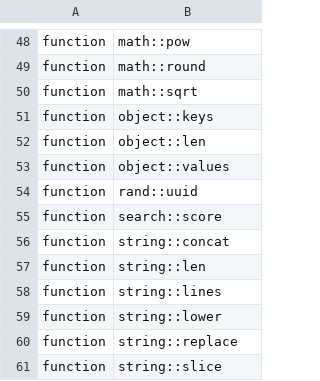
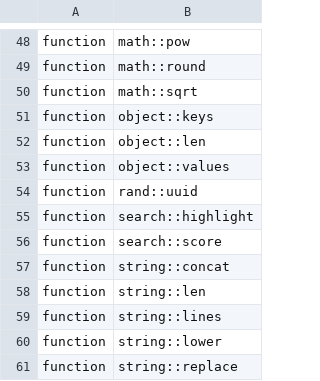
Before and after one commit to TessariDB/docs.tessaridb.com, a TSV file: reference-units.tsv, drawn as a sheet; only a part is shown, gaps mark what is left out; the shorter side is filled out with more unchanged rows.

```diff
--- a/reference-units.tsv
+++ b/reference-units.tsv
@@ -54,2 +54,3 @@ function	object::values
 function	rand::uuid
+function	search::highlight
 function	search::score
```
Also changed, not shown: 10 other files.
